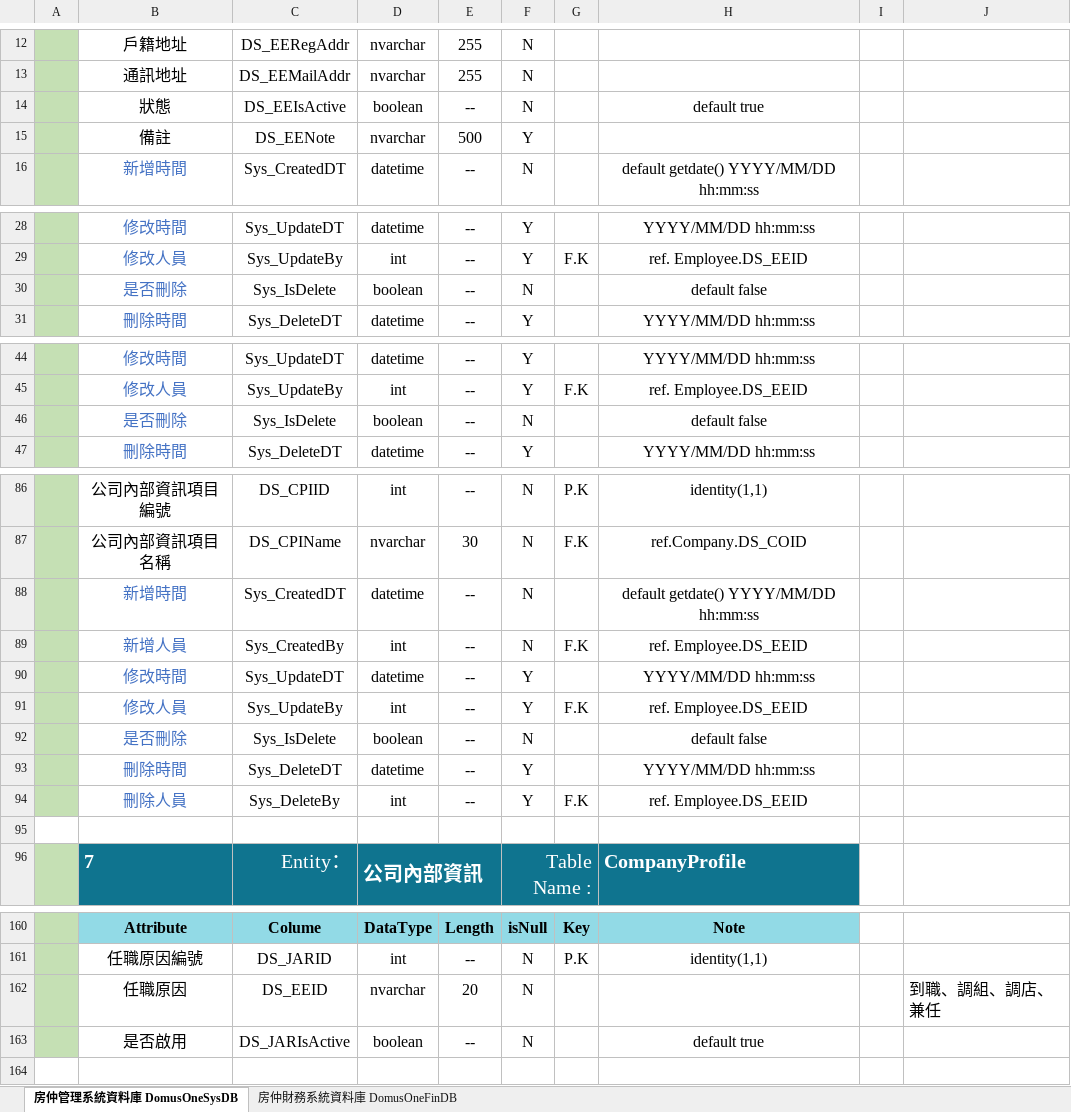
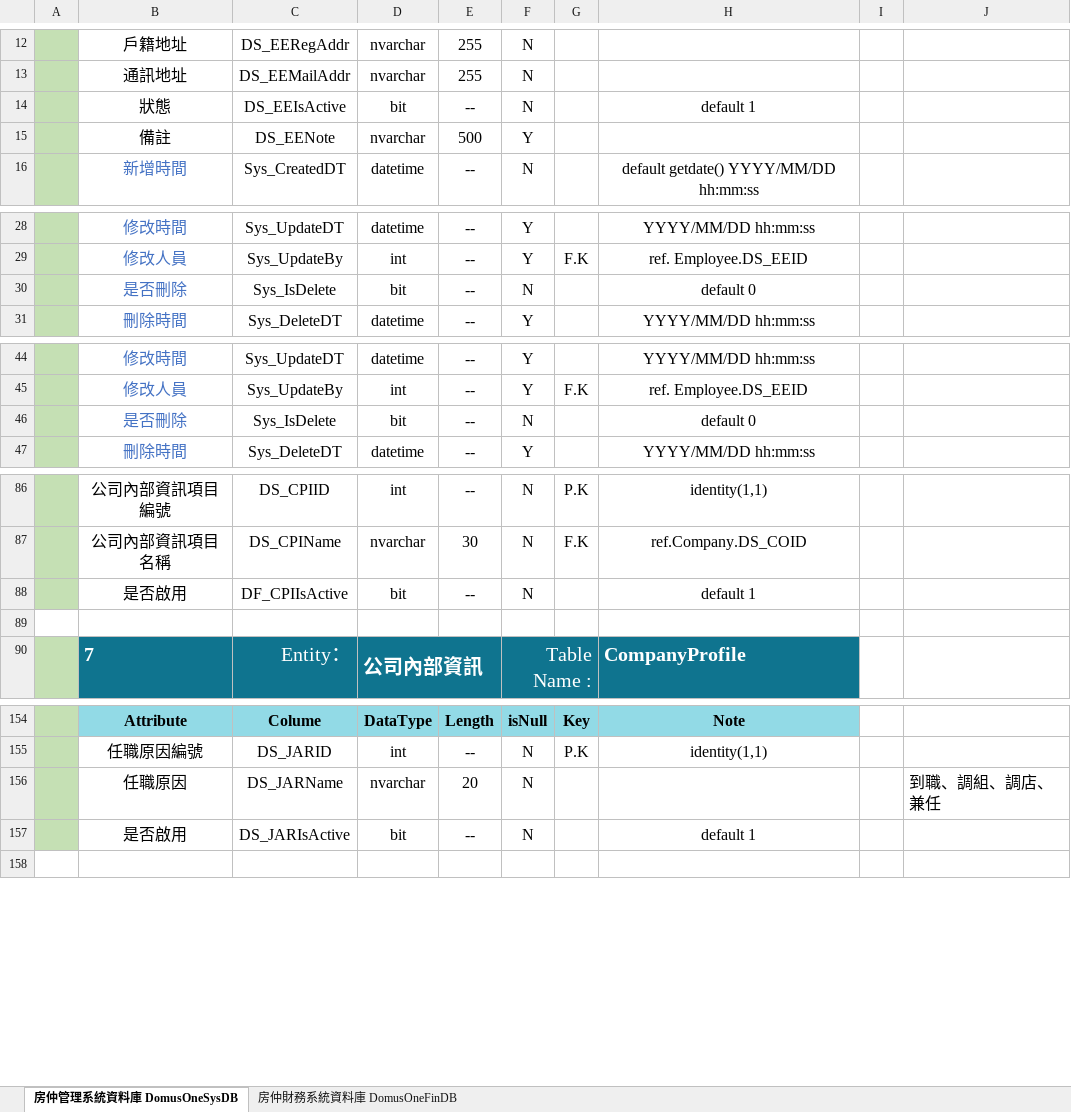
Before and after one commit to Violet-Liou/04_SystemAnalysis, an Excel workbook: 房仲財務管理系統/【DB】DomusOneSys 房仲財務管理系統 .xlsx, sheet 房仲管理系統資料庫 DomusOneSysDB, drawn as a sheet; only a part is shown, gaps mark what is left out; values as stored, in another font and other column widths than the file's, no borders; charts and pictures not drawn; removed rows and columns are numbered as before the commit, all else as after; the diff covers the shown part only; the diff names each change by its address in the sheet, - before the commit and + after, or states it on an @@ line.

```diff
--- a/房仲財務管理系統/【DB】DomusOneSys 房仲財務管理系統 .xlsx (sheet 房仲管理系統資料庫 DomusOneSysDB)
+++ b/房仲財務管理系統/【DB】DomusOneSys 房仲財務管理系統 .xlsx (sheet 房仲管理系統資料庫 DomusOneSysDB)
-D14: boolean
+D14: bit
-H14: default true
+H14: default 1
-D30: boolean
+D30: bit
-H30: default false
+H30: default 0
-D46: boolean
+D46: bit
-H46: default false
+H46: default 0
-row 88:  | 新增時間 | Sys_CreatedDT | datetime | -- | N |  | default getdate() YYYY/MM/DD hh:mm:ss
-row 89:  | 新增人員 | Sys_CreatedBy | int | -- | N | F.K | ref. Employee.DS_EEID
-row 90:  | 修改時間 | Sys_UpdateDT | datetime | -- | Y |  | YYYY/MM/DD hh:mm:ss
-row 91:  | 修改人員 | Sys_UpdateBy | int | -- | Y | F.K | ref. Employee.DS_EEID
-row 92:  | 是否刪除 | Sys_IsDelete | boolean | -- | N |  | default false
-row 93:  | 刪除時間 | Sys_DeleteDT | datetime | -- | Y |  | YYYY/MM/DD hh:mm:ss
-row 94:  | 刪除人員 | Sys_DeleteBy | int | -- | Y | F.K | ref. Employee.DS_EEID
+row 88:  | 是否啟用 | DF_CPIIsActive | bit | -- | N |  | default 1
-C156: DS_EEID
+C156: DS_JARName
-D157: boolean
+D157: bit
-H157: default true
+H157: default 1
```
Also changed, not shown: 15 edited cells elsewhere in this sheet, sheet 房仲財務系統資料庫 DomusOneFinDB, charts or pictures, 6 other files.
